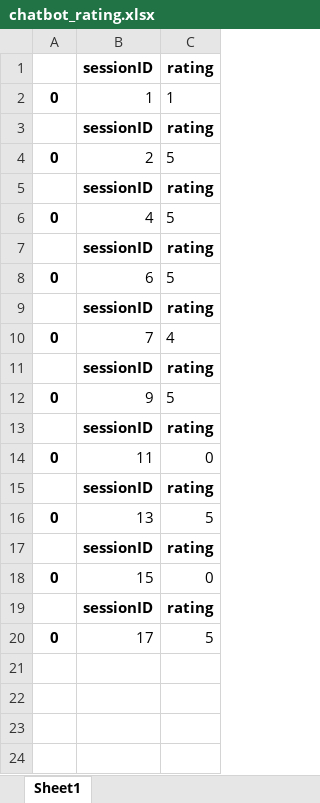
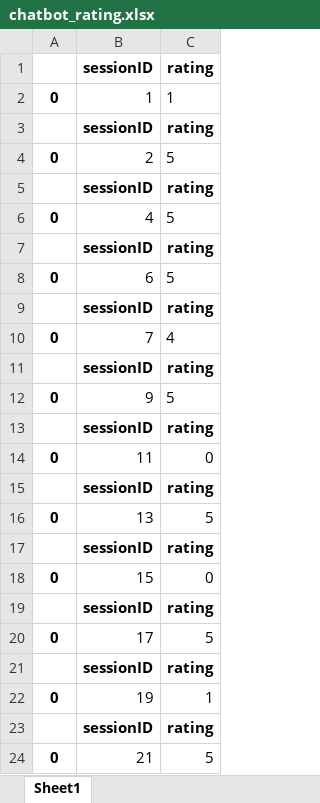
Before and after one commit to mudithsilva/text-mining, an Excel workbook: Final Project/chatbot_rating.xlsx, sheet Sheet1, drawn as a sheet; values as stored, in another font and other column widths than the file's, no borders; the diff names each change by its address in the sheet, - before the commit and + after, or states it on an @@ line.

```diff
--- a/Final Project/chatbot_rating.xlsx (sheet Sheet1)
+++ b/Final Project/chatbot_rating.xlsx (sheet Sheet1)
+row 21:  | sessionID | rating
+row 22: 0 | 19 | 1
+row 23:  | sessionID | rating
+row 24: 0 | 21 | 5
```
Also changed, not shown: Final Project/chatbot_chat_history.xlsx, 3 other files.
